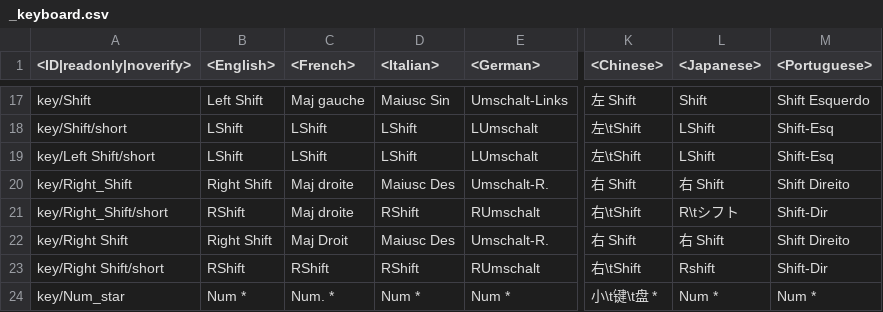
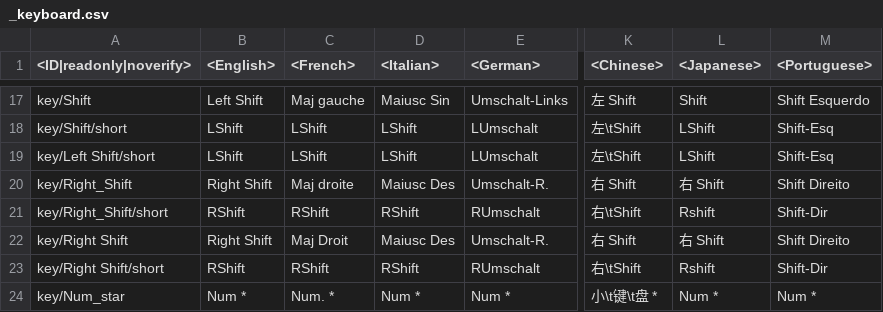
Before and after one commit to Heboon123/WTDM, a CSV file: lang.vromfs.bin_u/lang/_keyboard.csv, drawn as a sheet; only a part is shown, gaps mark what is left out; the diff names each change by its address in the sheet, - before the commit and + after, or states it on an @@ line.

```diff
--- a/lang.vromfs.bin_u/lang/_keyboard.csv
+++ b/lang.vromfs.bin_u/lang/_keyboard.csv
-C21 (<French>): Maj droite
+C21 (<French>): RShift
-L21 (<Japanese>): R\tシフト
+L21 (<Japanese>): Rshift
```
Also changed, not shown: lang.vromfs.bin_u/lang/menu_events.csv, lang.vromfs.bin_u/lang/pc_uimessages.csv, 42 other files.
